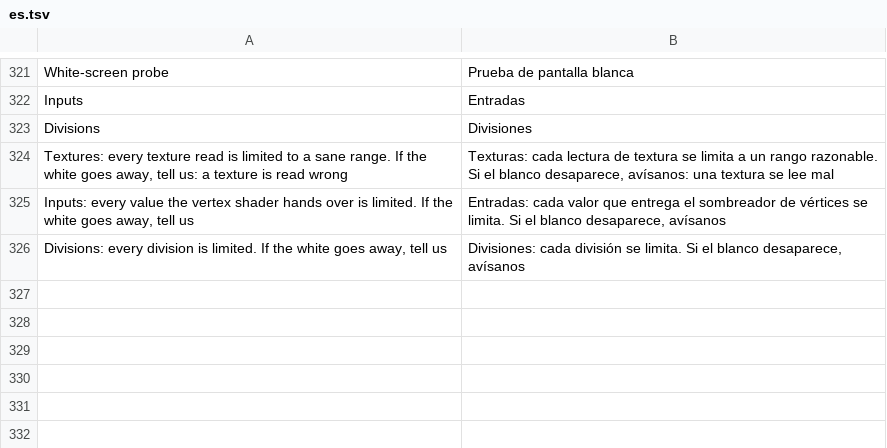
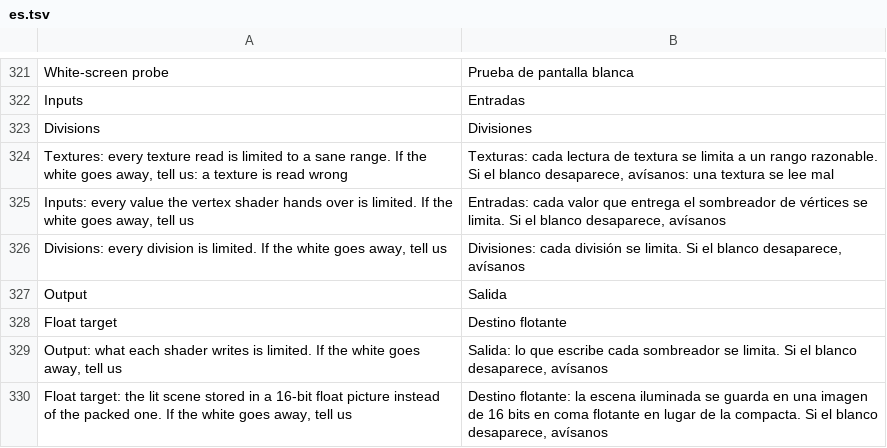
Before and after one commit to simipoB/PKShield-Android, a TSV file: dm/android/app/assets/lang/es.tsv, drawn as a sheet; only a part is shown, gaps mark what is left out.

```diff
--- a/dm/android/app/assets/lang/es.tsv
+++ b/dm/android/app/assets/lang/es.tsv
@@ -326 +326,5 @@ Inputs: every value the vertex shader hands over is limited. If the white goes a
 Divisions: every division is limited. If the white goes away, tell us	Divisiones: cada división se limita. Si el blanco desaparece, avísanos
+Output	Salida
+Float target	Destino flotante
+Output: what each shader writes is limited. If the white goes away, tell us	Salida: lo que escribe cada sombreador se limita. Si el blanco desaparece, avísanos
+Float target: the lit scene stored in a 16-bit float picture instead of the packed one. If the white goes away, tell us	Destino flotante: la escena iluminada se guarda en una imagen de 16 bits en coma flotante en lugar de la compacta. Si el blanco desaparece, avísanos
```
Also changed, not shown: dm/android/app/assets/lang/fr.tsv, dm/android/app/assets/lang/ja.tsv, 7 other files.
